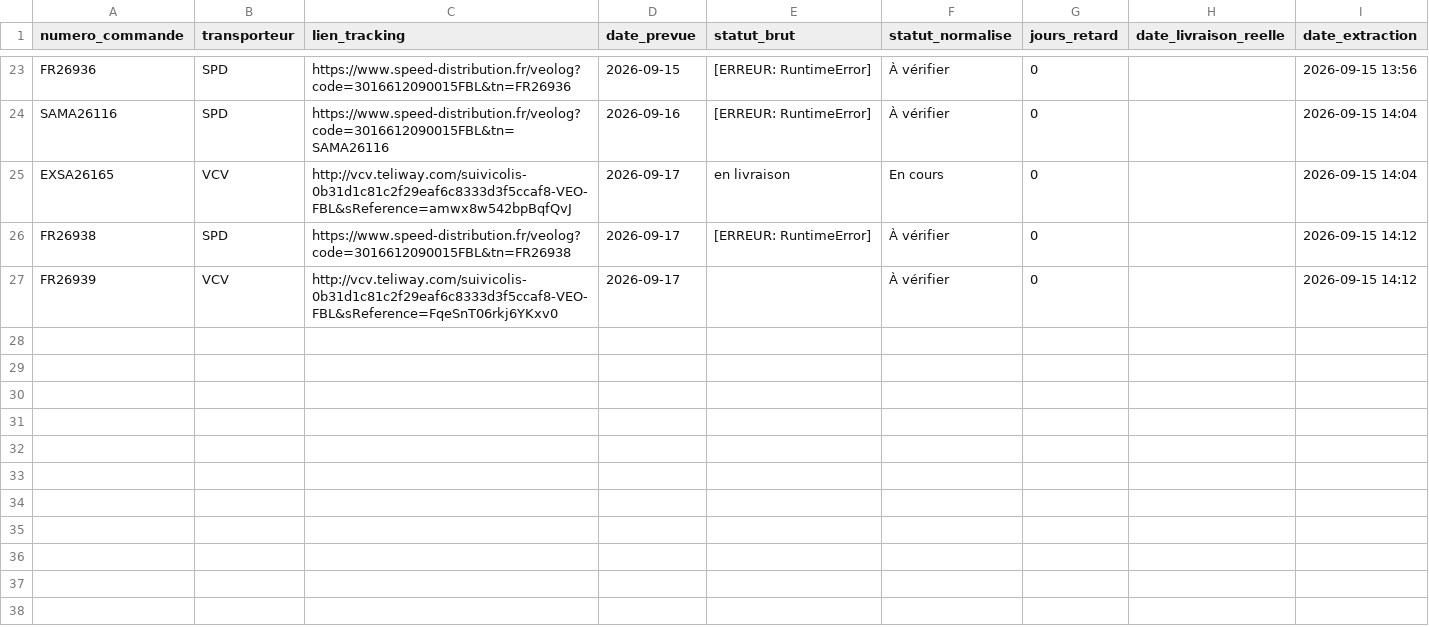
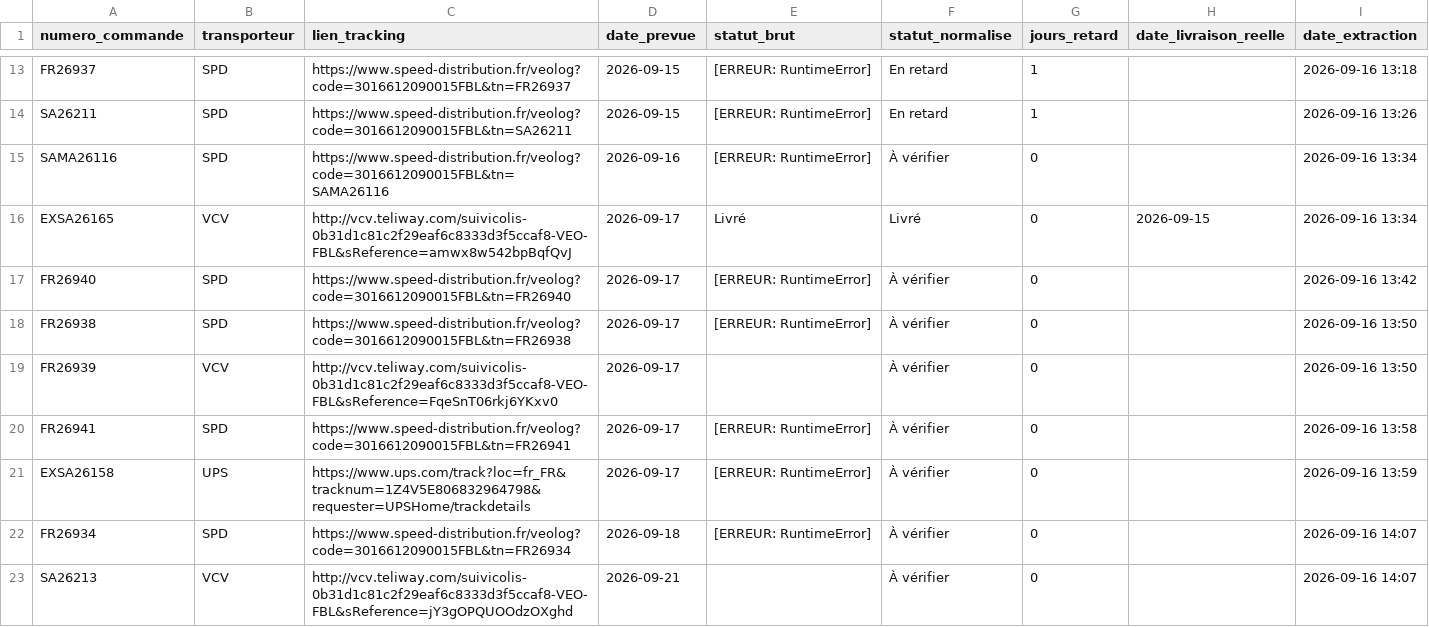
Before and after one commit to ManuFrenchB/suivi-livraisons-transporteurs, a CSV file: suivi_resultats.csv, drawn as a sheet; only a part is shown, gaps mark what is left out; addresses are those after the commit; the diff covers the shown part only; the diff names each change by its address in the sheet, - before the commit and + after, or states it on an @@ line.

```diff
--- a/suivi_resultats.csv
+++ b/suivi_resultats.csv
-A13 (numero_commande): FR26936
+A13 (numero_commande): FR26937
-C13 (lien_tracking): https://www.speed-distribution.fr/veolog?code=3016612090015FBL&tn=FR26936
+C13 (lien_tracking): https://www.speed-distribution.fr/veolog?code=3016612090015FBL&tn=FR26937
-F13 (statut_normalise): À vérifier
+F13 (statut_normalise): En retard
-G13 (jours_retard): 0
+G13 (jours_retard): 1
-I13 (date_extraction): 2026-09-15 13:56
+I13 (date_extraction): 2026-09-16 13:18
+row 14: SA26211 | SPD | https://www.speed-distribution.fr/veolog?code=3016612090015FBL&tn=SA26211 | 2026-09-15 | [ERREUR: RuntimeError] | En retard | 1 |  | 2026-09-16 13:26
-I15:I16 (date_extraction): 2026-09-15 14:04
+I15:I16 (date_extraction): 2026-09-16 13:34
-E16 (statut_brut): en livraison
+E16 (statut_brut): Livré
-F16 (statut_normalise): En cours
+F16 (statut_normalise): Livré
-H16 (date_livraison_reelle): (empty)
+H16 (date_livraison_reelle): 2026-09-15
+row 17: FR26940 | SPD | https://www.speed-distribution.fr/veolog?code=3016612090015FBL&tn=FR26940 | 2026-09-17 | [ERREUR: RuntimeError] | À vérifier | 0 |  | 2026-09-16 13:42
-I18:I19 (date_extraction): 2026-09-15 14:12
+I18:I19 (date_extraction): 2026-09-16 13:50
+row 20: FR26941 | SPD | https://www.speed-distribution.fr/veolog?code=3016612090015FBL&tn=FR26941 | 2026-09-17 | [ERREUR: RuntimeError] | À vérifier | 0 |  | 2026-09-16 13:58
+row 21: EXSA26158 | UPS | https://www.ups.com/track?loc=fr_FR&tracknum=1Z4V5E806832964798&requester=UPSHome/trackdetails | 2026-09-17 | [ERREUR: RuntimeError] | À vérifier | 0 |  | 2026-09-16 13:59
+row 22: FR26934 | SPD | https://www.speed-distribution.fr/veolog?code=3016612090015FBL&tn=FR26934 | 2026-09-18 | [ERREUR: RuntimeError] | À vérifier | 0 |  | 2026-09-16 14:07
+row 23: SA26213 | VCV | http://vcv.teliway.com/suivicolis-0b31d1c81c2f29eaf6c8333d3f5ccaf8-VEO-FBL&sReference=jY3gOPQUOOdzOXghd | 2026-09-21 |  | À vérifier | 0 |  | 2026-09-16 14:07
```
Also changed, not shown: 3 added rows, 13 removed rows and 13 edited cells elsewhere in this file.
